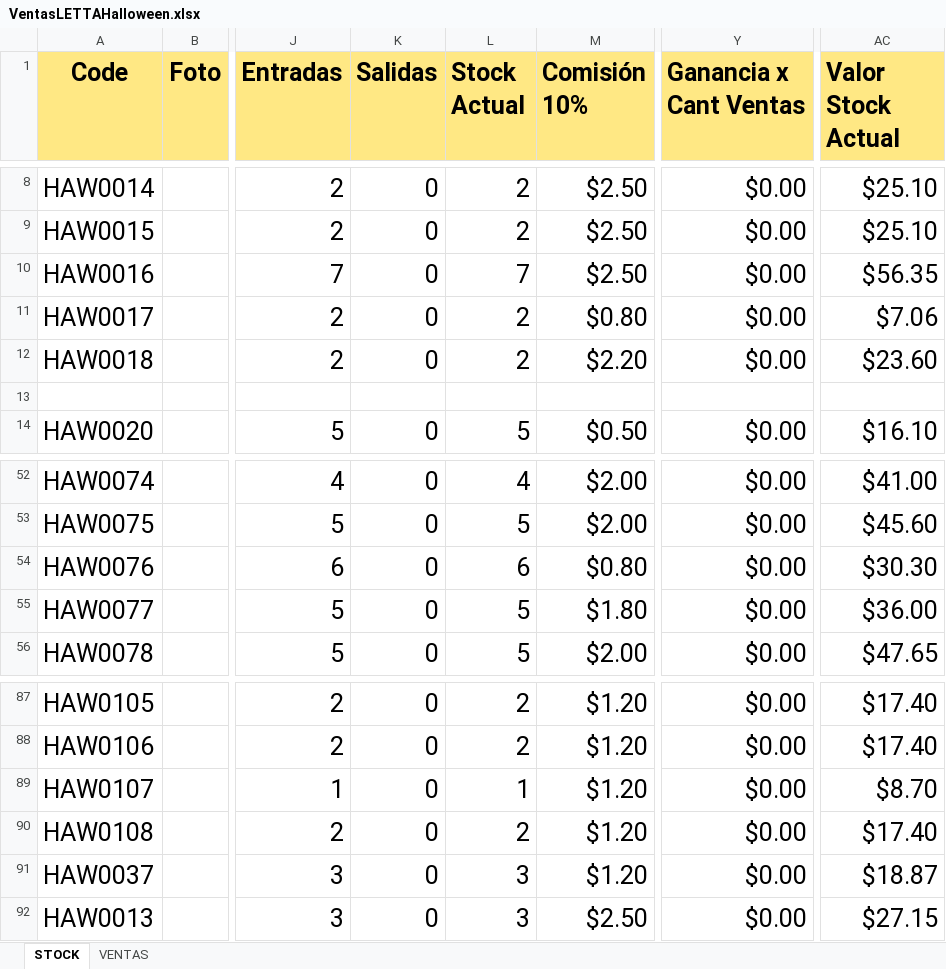
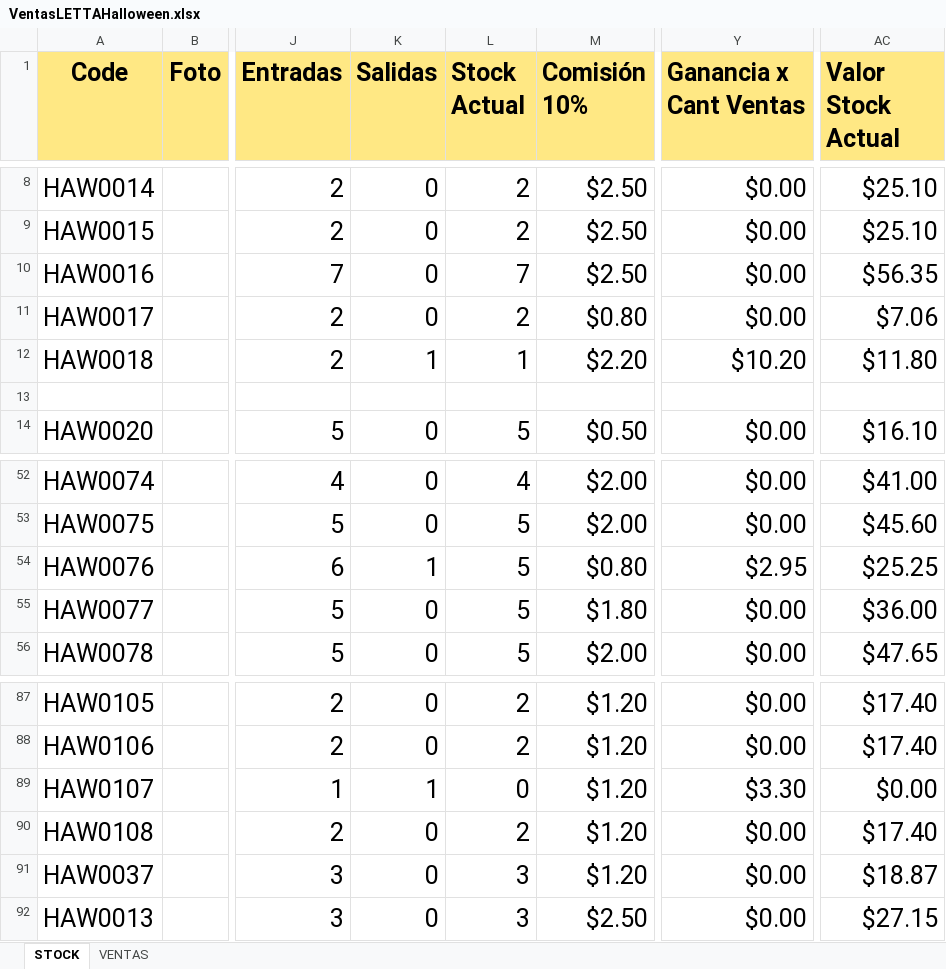
Before and after one commit to uberboutique/ss, an Excel workbook: VentasLETTAHalloween.xlsx, sheet STOCK, drawn as a sheet; only a part is shown, gaps mark what is left out; values as stored, in another font and other column widths than the file's, no borders; charts and pictures and conditional formats and table styles not drawn; the diff names each change by its address in the sheet, - before the commit and + after, or states it on an @@ line.

```diff
--- a/VentasLETTAHalloween.xlsx (sheet STOCK)
+++ b/VentasLETTAHalloween.xlsx (sheet STOCK)
-K12 (Salidas): 0
+K12 (Salidas): 1
-L12 (Stock Actual): 2
+L12 (Stock Actual): 1
-Y12 (Ganancia x Cant Ventas): $0.00
+Y12 (Ganancia x Cant Ventas): $10.20
-AC12 (Valor Stock Actual): $23.60
+AC12 (Valor Stock Actual): $11.80
-K54 (Salidas): 0
+K54 (Salidas): 1
-L54 (Stock Actual): 6
+L54 (Stock Actual): 5
-Y54 (Ganancia x Cant Ventas): $0.00
+Y54 (Ganancia x Cant Ventas): $2.95
-AC54 (Valor Stock Actual): $30.30
+AC54 (Valor Stock Actual): $25.25
-K89 (Salidas): 0
+K89 (Salidas): 1
-L89 (Stock Actual): 1
+L89 (Stock Actual): 0
-Y89 (Ganancia x Cant Ventas): $0.00
+Y89 (Ganancia x Cant Ventas): $3.30
-AC89 (Valor Stock Actual): $8.70
+AC89 (Valor Stock Actual): $0.00
```
Also changed, not shown: sheet VENTAS, 24 other files.
